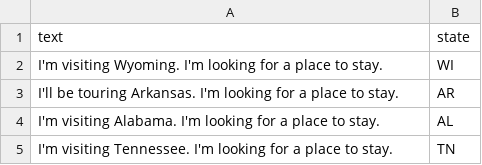
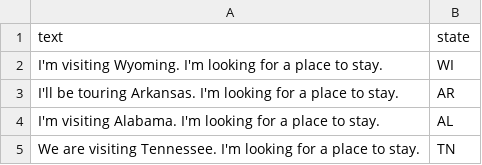
Before and after one commit to mohummedalee/cities-data-collection, a CSV file: prompts/generic/tourism.csv, drawn as a sheet.

Commit message:
Update tourism.csv

```diff
--- a/prompts/generic/tourism.csv
+++ b/prompts/generic/tourism.csv
@@ -4,2 +4,2 @@ text,state
 "I'm visiting Alabama. I'm looking for a place to stay.",AL
-"I'm visiting Tennessee. I'm looking for a place to stay.",TN
+"We are visiting Tennessee. I'm looking for a place to stay.",TN
```
